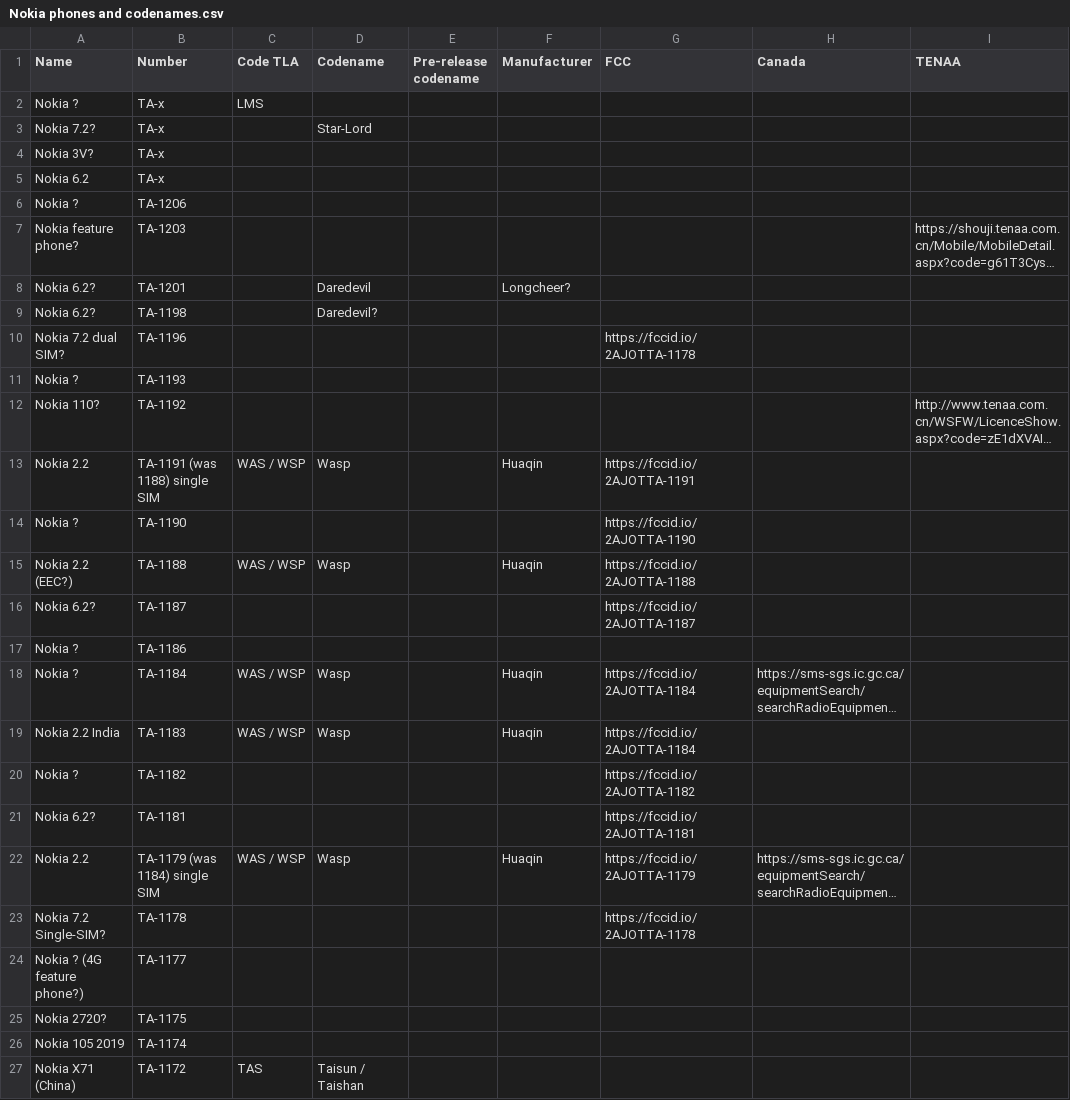
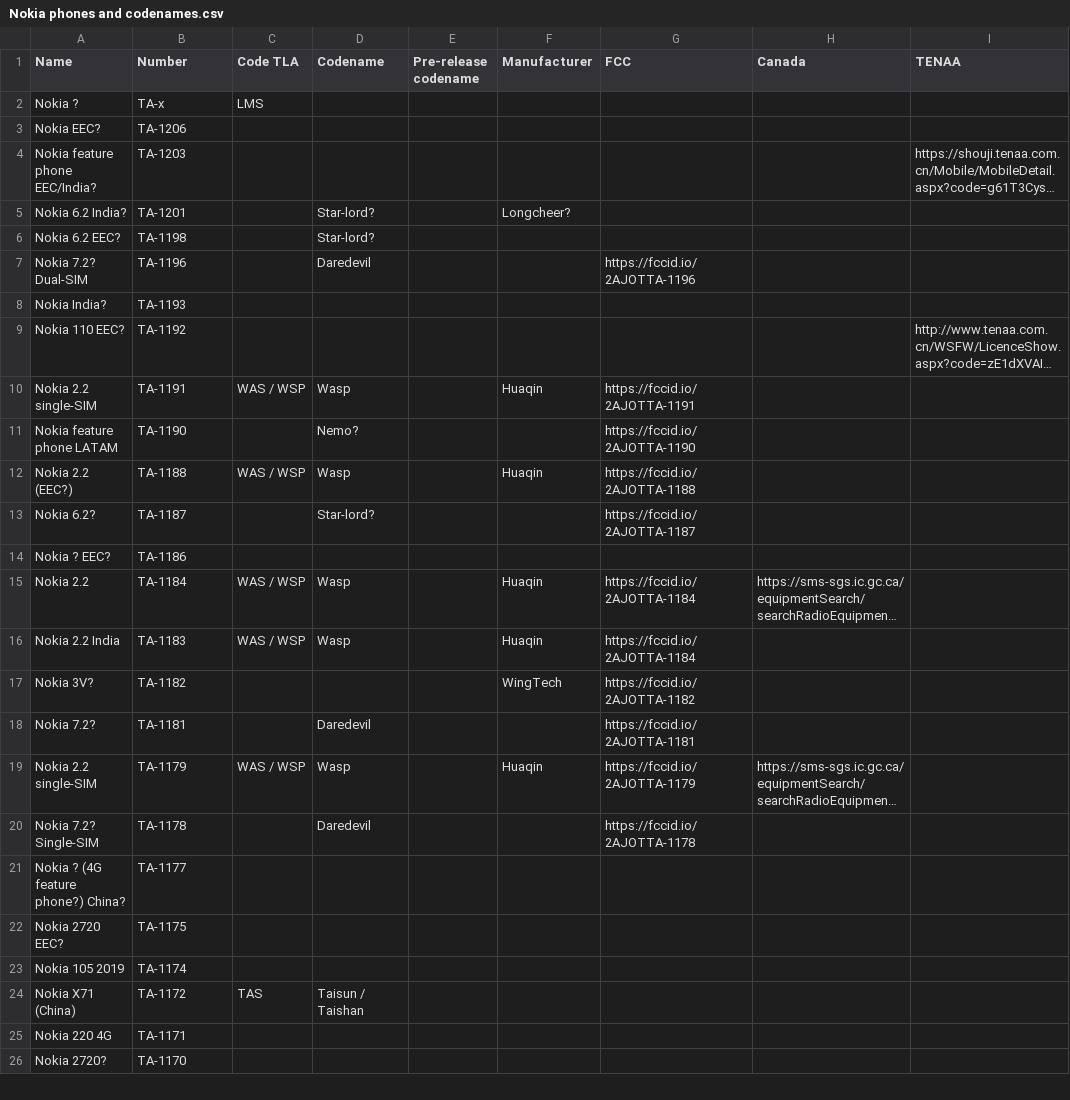
Before and after one commit to madb1lly/HMD-Nokia-phones-data, a CSV file: Nokia phones and codenames.csv, drawn as a sheet; only a part is shown; the shorter side is filled out with more unchanged rows; long unchanged cells end in …; removed rows and columns are numbered as before the commit, all else as after; rows hold the shown columns only; the diff covers the shown part only; the diff names each change by its address in the sheet, - before the commit and + after, or states it on an @@ line.

Commit message:
Lots of changes
Scanned through FCC documents to try and figure out which TA-s were linked together as 6.2, 7.2, 3V and also found information on the 110 I think.

```diff
--- a/Nokia phones and codenames.csv
+++ b/Nokia phones and codenames.csv
-row 3: Nokia 7.2? | TA-x |  | Star-Lord
-row 4: Nokia 3V? | TA-x
-row 5: Nokia 6.2 | TA-x
-A3 (Name): Nokia ?
+A3 (Name): Nokia EEC?
-A4 (Name): Nokia feature phone?
+A4 (Name): Nokia feature phone EEC/India?
-A5 (Name): Nokia 6.2?
+A5 (Name): Nokia 6.2 India?
-D5 (Codename): Daredevil
+D5 (Codename): Star-lord?
-A6 (Name): Nokia 6.2?
+A6 (Name): Nokia 6.2 EEC?
-D6 (Codename): Daredevil?
+D6 (Codename): Star-lord?
-A7 (Name): Nokia 7.2 dual SIM?
+A7 (Name): Nokia 7.2? Dual-SIM
-D7 (Codename): (empty)
+D7 (Codename): Daredevil
-G7 (FCC): https://fccid.io/2AJOTTA-1178
+G7 (FCC): https://fccid.io/2AJOTTA-1196
-A8 (Name): Nokia ?
+A8 (Name): Nokia India?
-A9 (Name): Nokia 110?
+A9 (Name): Nokia 110 EEC?
-A10 (Name): Nokia 2.2
+A10 (Name): Nokia 2.2 single-SIM
-B10 (Number): TA-1191 (was 1188) single SIM
+B10 (Number): TA-1191
-A11 (Name): Nokia ?
+A11 (Name): Nokia feature phone LATAM
-D11 (Codename): (empty)
+D11 (Codename): Nemo?
-D13 (Codename): (empty)
+D13 (Codename): Star-lord?
-A14 (Name): Nokia ?
+A14 (Name): Nokia ? EEC?
-A15 (Name): Nokia ?
+A15 (Name): Nokia 2.2
-A17 (Name): Nokia ?
+A17 (Name): Nokia 3V?
-F17 (Manufacturer): (empty)
+F17 (Manufacturer): WingTech
-A18 (Name): Nokia 6.2?
+A18 (Name): Nokia 7.2?
-D18 (Codename): (empty)
+D18 (Codename): Daredevil
-A19 (Name): Nokia 2.2
+A19 (Name): Nokia 2.2 single-SIM
-B19 (Number): TA-1179 (was 1184) single SIM
+B19 (Number): TA-1179
-A20 (Name): Nokia 7.2 Single-SIM?
+A20 (Name): Nokia 7.2? Single-SIM
-D20 (Codename): (empty)
+D20 (Codename): Daredevil
-A21 (Name): Nokia ? (4G feature phone?)
+A21 (Name): Nokia ? (4G feature phone?) China?
-A22 (Name): Nokia 2720?
+A22 (Name): Nokia 2720 EEC?
```
Also changed, not shown: 4 edited cells elsewhere in this file.
